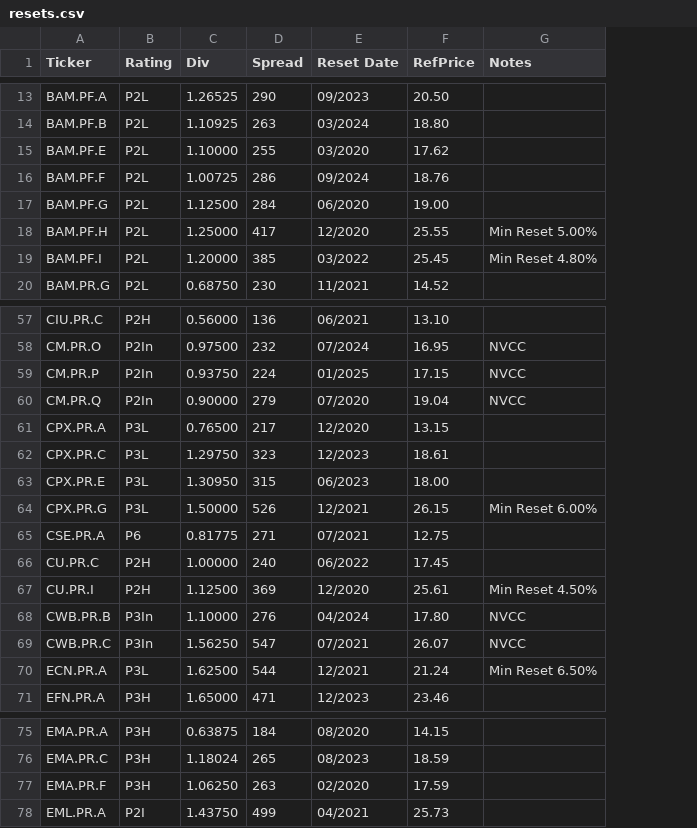
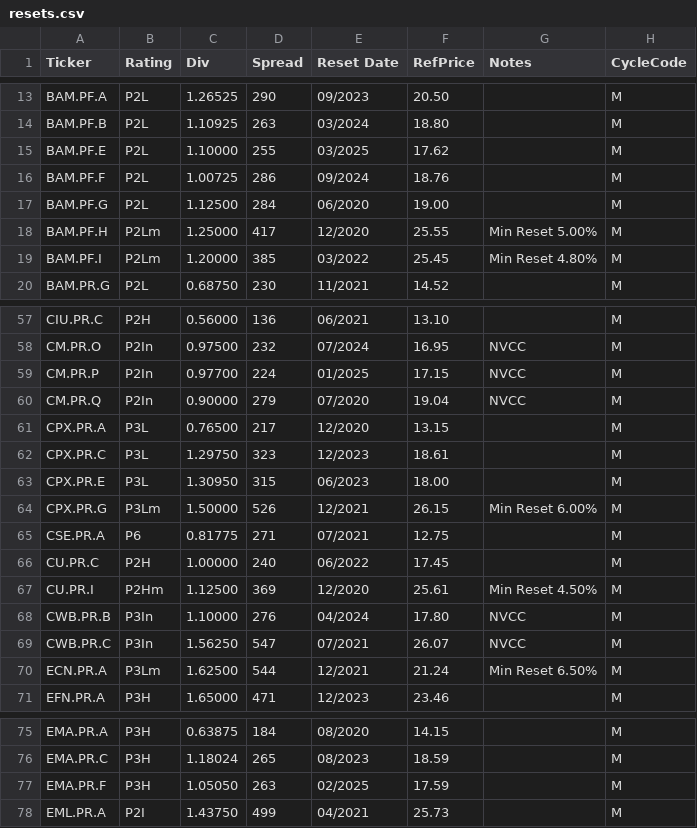
Before and after one commit to mishaba/canprefs, a CSV file: resets.csv, drawn as a sheet; only a part is shown, gaps mark what is left out; the diff covers the shown part only; the diff names each change by its address in the sheet, - before the commit and + after, or states it on an @@ line.

```diff
--- a/resets.csv
+++ b/resets.csv
+column H (CycleCode), rows 13-20: all M; rows 57-71: all M; rows 75-78: all M
-E15 (Reset Date): 03/2020
+E15 (Reset Date): 03/2025
-B18:B19 (Rating): P2L
+B18:B19 (Rating): P2Lm
-C59 (Div): 0.93750
+C59 (Div): 0.97700
-B64 (Rating): P3L
+B64 (Rating): P3Lm
-B67 (Rating): P2H
+B67 (Rating): P2Hm
-B70 (Rating): P3L
+B70 (Rating): P3Lm
-C77 (Div): 1.06250
+C77 (Div): 1.05050
-E77 (Reset Date): 02/2020
+E77 (Reset Date): 02/2025
```
Also changed, not shown: 20 edited cells elsewhere in this file, 4 other files.
